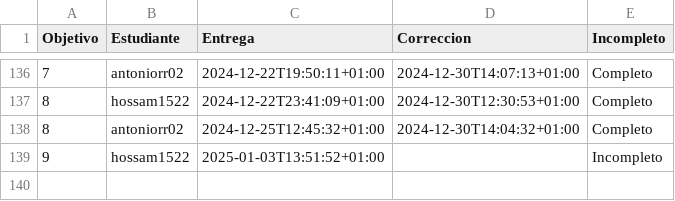
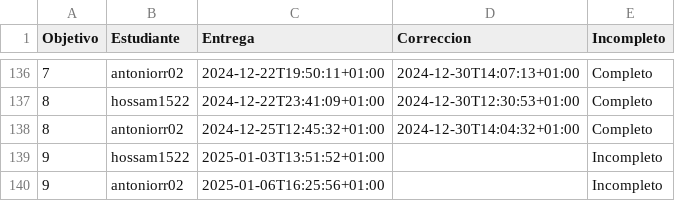
Before and after one commit to mmnuria/IV-, a CSV file: data/fechas-entrega.csv, drawn as a sheet; only a part is shown, gaps mark what is left out.

```diff
--- a/data/fechas-entrega.csv
+++ b/data/fechas-entrega.csv
@@ -139 +139,2 @@ Objetivo;Estudiante;Entrega;Correccion;Incompleto
 9; hossam1522;2025-01-03T13:51:52+01:00;;Incompleto
+9; antoniorr02;2025-01-06T16:25:56+01:00;;Incompleto
```
Also changed, not shown: 1 other file.
